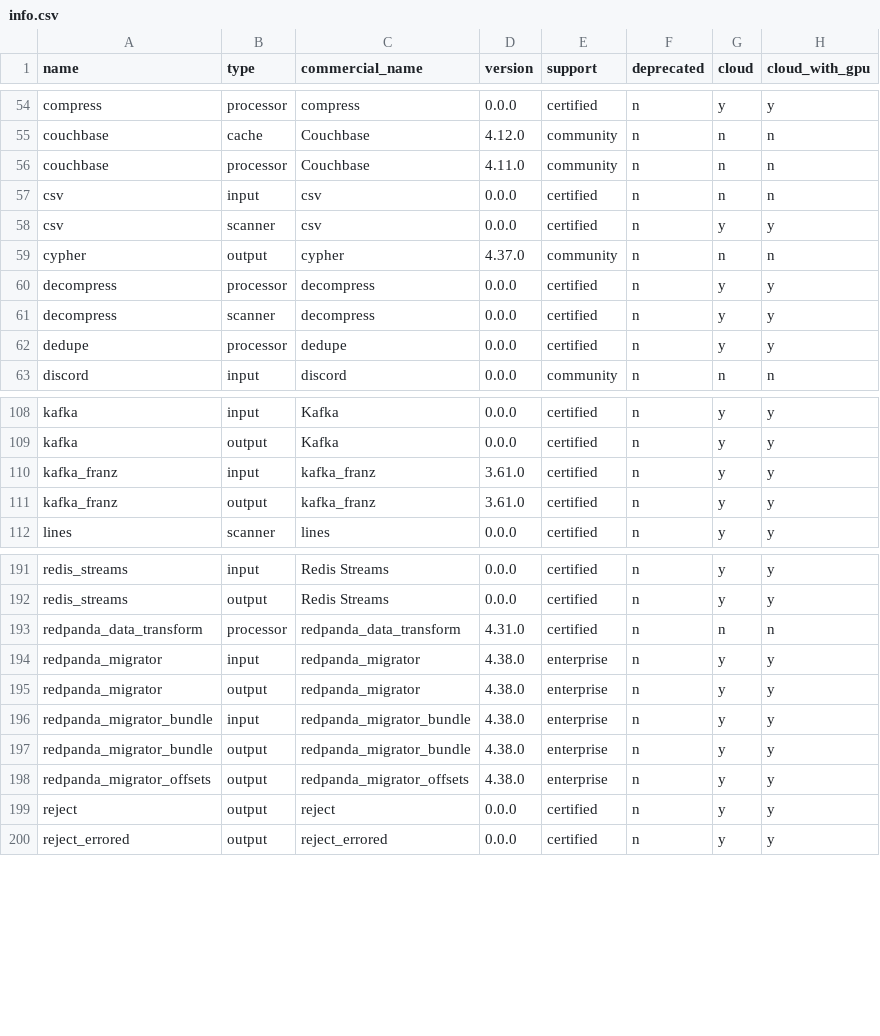
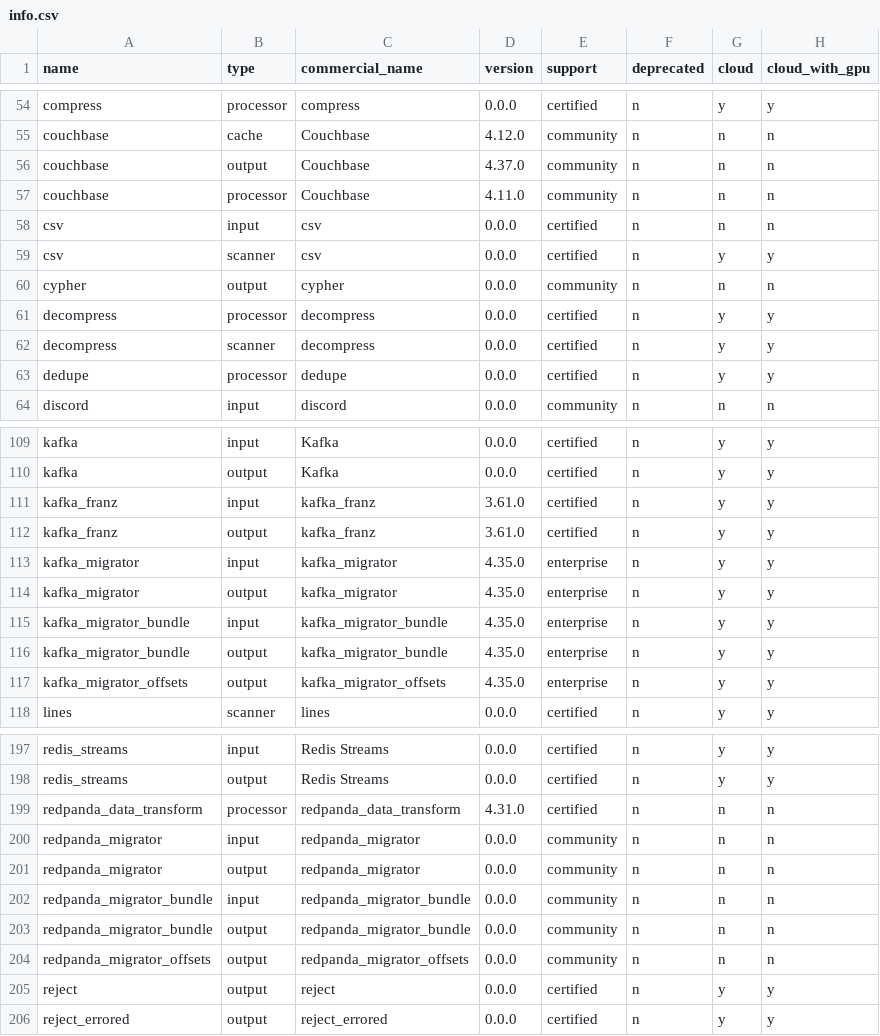
Before and after one commit to cyborginc/connect, a CSV file: internal/plugins/info.csv, drawn as a sheet; only a part is shown, gaps mark what is left out.

Commit message:
couchbase: add output
Very much based on the processor.

```diff
--- a/internal/plugins/info.csv
+++ b/internal/plugins/info.csv
@@ -55,2 +55,3 @@ compress                  ,processor ,compress                  ,0.0.0   ,certif
 couchbase                 ,cache     ,Couchbase                 ,4.12.0  ,community  ,n          ,n     ,n
+couchbase                 ,output    ,Couchbase                 ,4.37.0  ,community  ,n          ,n     ,n
 couchbase                 ,processor ,Couchbase                 ,4.11.0  ,community  ,n          ,n     ,n
@@ -58,3 +59,3 @@ csv                       ,input     ,csv                       ,0.0.0   ,certif
 csv                       ,scanner   ,csv                       ,0.0.0   ,certified  ,n          ,y     ,y
-cypher                    ,output    ,cypher                    ,4.37.0  ,community  ,n          ,n     ,n
+cypher                    ,output    ,cypher                    ,0.0.0   ,community  ,n          ,n     ,n
 decompress                ,processor ,decompress                ,0.0.0   ,certified  ,n          ,y     ,y
@@ -111,2 +112,7 @@ kafka_franz               ,input     ,kafka_franz               ,3.61.0  ,certif
 kafka_franz               ,output    ,kafka_franz               ,3.61.0  ,certified  ,n          ,y     ,y
+kafka_migrator            ,input     ,kafka_migrator            ,4.35.0  ,enterprise ,n          ,y     ,y
+kafka_migrator            ,output    ,kafka_migrator            ,4.35.0  ,enterprise ,n          ,y     ,y
+kafka_migrator_bundle     ,input     ,kafka_migrator_bundle     ,4.35.0  ,enterprise ,n          ,y     ,y
+kafka_migrator_bundle     ,output    ,kafka_migrator_bundle     ,4.35.0  ,enterprise ,n          ,y     ,y
+kafka_migrator_offsets    ,output    ,kafka_migrator_offsets    ,4.35.0  ,enterprise ,n          ,y     ,y
 lines                     ,scanner   ,lines                     ,0.0.0   ,certified  ,n          ,y     ,y
@@ -193,7 +199,7 @@ redis_streams             ,output    ,Redis Streams             ,0.0.0   ,certif
 redpanda_data_transform   ,processor ,redpanda_data_transform   ,4.31.0  ,certified  ,n          ,n     ,n
-redpanda_migrator         ,input     ,redpanda_migrator         ,4.38.0  ,enterprise ,n          ,y     ,y
-redpanda_migrator         ,output    ,redpanda_migrator         ,4.38.0  ,enterprise ,n          ,y     ,y
-redpanda_migrator_bundle  ,input     ,redpanda_migrator_bundle  ,4.38.0  ,enterprise ,n          ,y     ,y
-redpanda_migrator_bundle  ,output    ,redpanda_migrator_bundle  ,4.38.0  ,enterprise ,n          ,y     ,y
-redpanda_migrator_offsets ,output    ,redpanda_migrator_offsets ,4.38.0  ,enterprise ,n          ,y     ,y
+redpanda_migrator         ,input     ,redpanda_migrator         ,0.0.0   ,community  ,n          ,n     ,n
+redpanda_migrator         ,output    ,redpanda_migrator         ,0.0.0   ,community  ,n          ,n     ,n
+redpanda_migrator_bundle  ,input     ,redpanda_migrator_bundle  ,0.0.0   ,community  ,n          ,n     ,n
+redpanda_migrator_bundle  ,output    ,redpanda_migrator_bundle  ,0.0.0   ,community  ,n          ,n     ,n
+redpanda_migrator_offsets ,output    ,redpanda_migrator_offsets ,0.0.0   ,community  ,n          ,n     ,n
 reject                    ,output    ,reject                    ,0.0.0   ,certified  ,n          ,y     ,y
```
Also changed, not shown: 6 other files.
